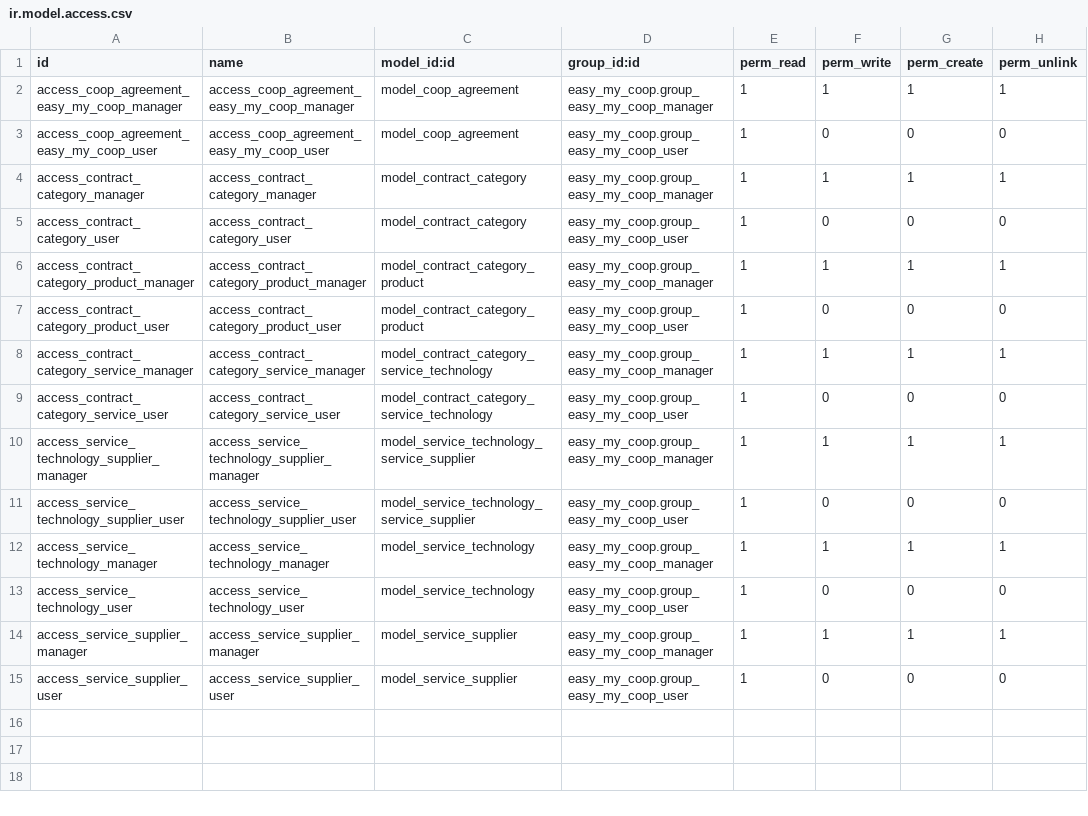
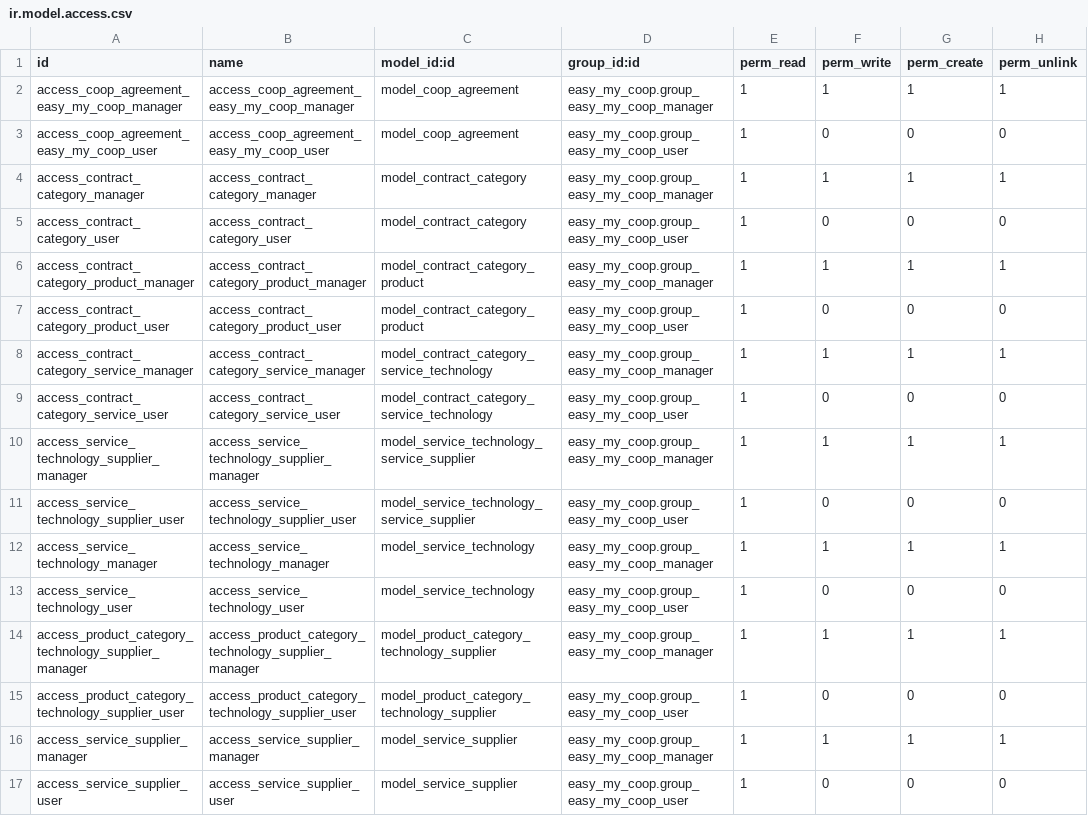
Before and after one commit to coopdevs/odoo-somconnexio, a CSV file: somconnexio/security/ir.model.access.csv, drawn as a sheet; the diff names each change by its address in the sheet, - before the commit and + after, or states it on an @@ line.

Commit message:
Add relation between Product category, service technology and supplier
Fix the data of product category, relation between contract_category and
product_category.

```diff
--- a/somconnexio/security/ir.model.access.csv
+++ b/somconnexio/security/ir.model.access.csv
+row 14: access_product_category_technology_supplier_manager | access_product_category_technology_supplier_manager | model_product_category_technology_supplier | easy_my_coop.group_easy_my_coop_manager | 1 | 1 | 1 | 1
+row 15: access_product_category_technology_supplier_user | access_product_category_technology_supplier_user | model_product_category_technology_supplier | easy_my_coop.group_easy_my_coop_user | 1 | 0 | 0 | 0
```
Also changed, not shown: 8 other files.
